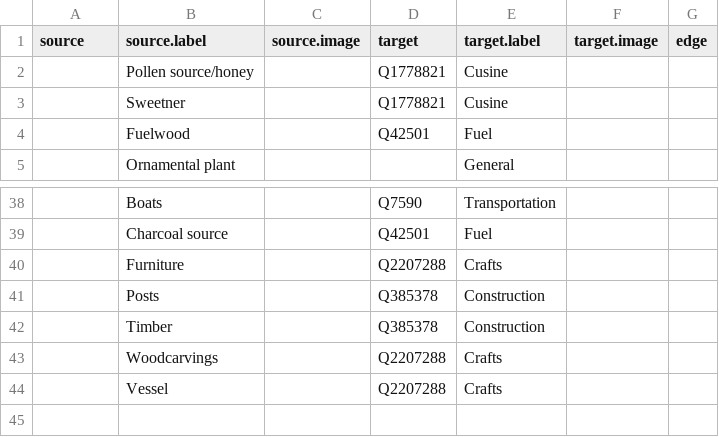
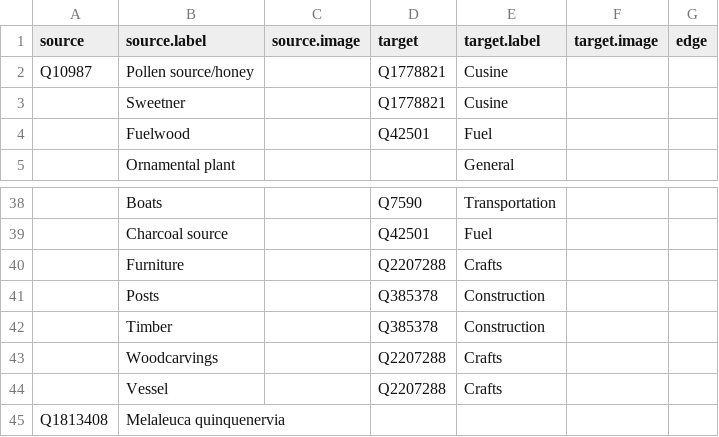
Before and after one commit to BethKidd/Plant-Narrative-1, a TSV file: Group_Project/Paperbarknetwork.tsv, drawn as a sheet; only a part is shown, gaps mark what is left out; the diff names each change by its address in the sheet, - before the commit and + after, or states it on an @@ line.

Commit message:
Update Paperbarknetwork.tsv

```diff
--- a/Group_Project/Paperbarknetwork.tsv
+++ b/Group_Project/Paperbarknetwork.tsv
-A2 (source): (empty)
+A2 (source): Q10987
+row 45: Q1813408 | Melaleuca quinquenervia
```
